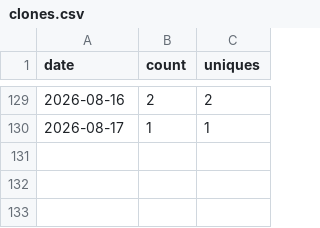
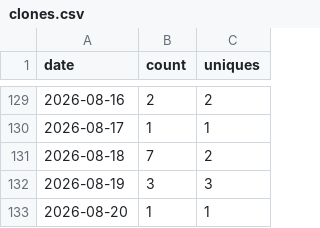
Before and after one commit to wbrisett/linguatrain, a CSV file: traffic/clones.csv, drawn as a sheet; only a part is shown, gaps mark what is left out; the diff names each change by its address in the sheet, - before the commit and + after, or states it on an @@ line.

```diff
--- a/traffic/clones.csv
+++ b/traffic/clones.csv
+row 131: 2026-08-18 | 7 | 2
+row 132: 2026-08-19 | 3 | 3
+row 133: 2026-08-20 | 1 | 1
```
Also changed, not shown: traffic/views.csv.
